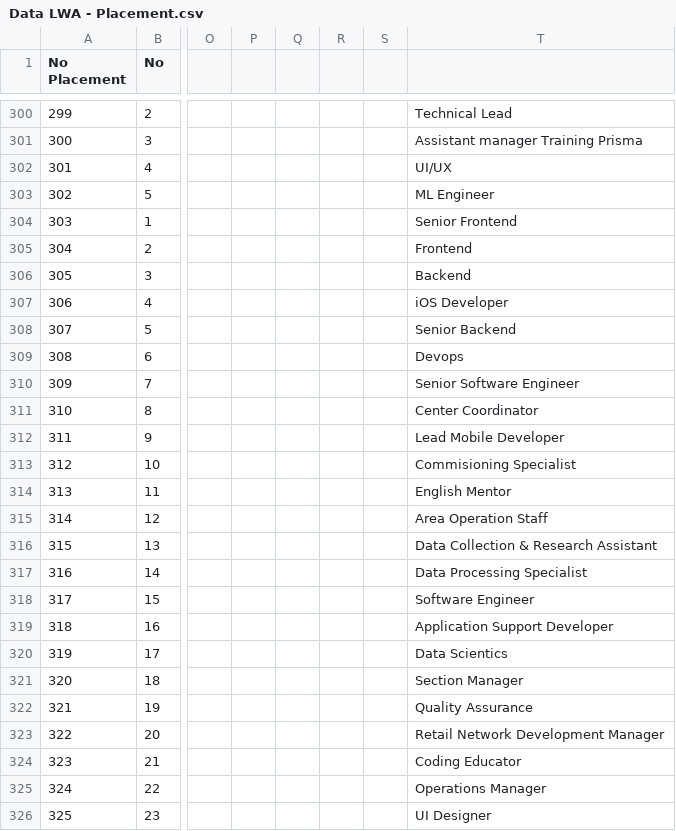
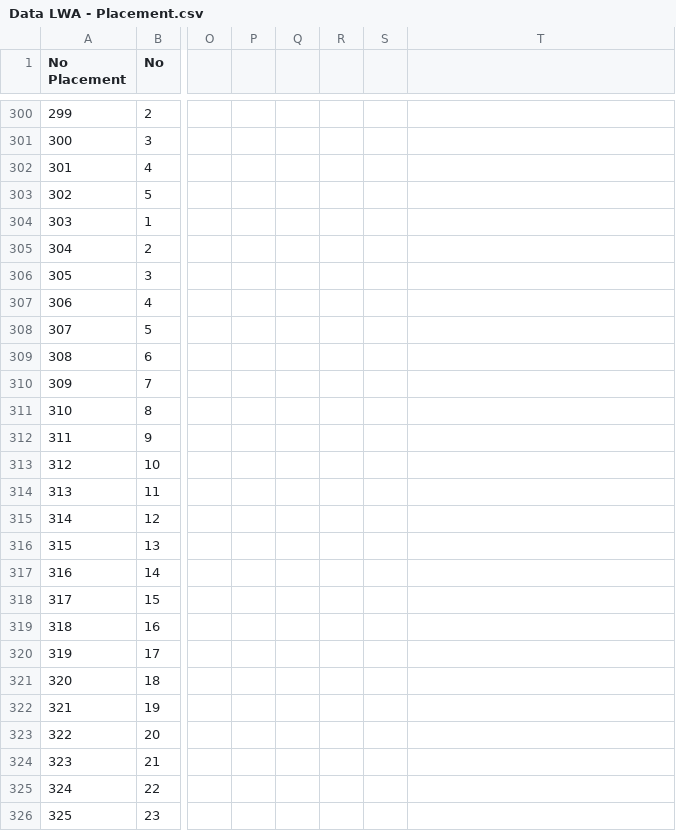
Before and after one commit to alvianzf/learnwithandi.com, a CSV file: Data LWA - Placement.csv, drawn as a sheet; only a part is shown, gaps mark what is left out; the diff covers the shown part only; the diff names each change by its address in the sheet, - before the commit and + after, or states it on an @@ line.

```diff
--- a/Data LWA - Placement.csv
+++ b/Data LWA - Placement.csv
-T300: Technical Lead
+T300: (empty)
-T301: Assistant manager Training Prisma
+T301: (empty)
-T302: UI/UX
+T302: (empty)
-T303: ML Engineer
+T303: (empty)
-T304: Senior Frontend
+T304: (empty)
-T305: Frontend
+T305: (empty)
-T306: Backend
+T306: (empty)
-T307: iOS Developer
+T307: (empty)
-T308: Senior Backend
+T308: (empty)
-T309: Devops
+T309: (empty)
-T310: Senior Software Engineer
+T310: (empty)
-T311: Center Coordinator
+T311: (empty)
-T312: Lead Mobile Developer
+T312: (empty)
-T313: Commisioning Specialist
+T313: (empty)
-T314: English Mentor
+T314: (empty)
-T315: Area Operation Staff
+T315: (empty)
-T316: Data Collection & Research Assistant
+T316: (empty)
-T317: Data Processing Specialist
+T317: (empty)
-T318: Software Engineer
+T318: (empty)
-T319: Application Support Developer
+T319: (empty)
-T320: Data Scientics
+T320: (empty)
-T321: Section Manager
+T321: (empty)
-T322: Quality Assurance
+T322: (empty)
-T323: Retail Network Development Manager
+T323: (empty)
-T324: Coding Educator
+T324: (empty)
-T325: Operations Manager
+T325: (empty)
-T326: UI Designer
+T326: (empty)
```
Also changed, not shown: 137 edited cells elsewhere in this file.
